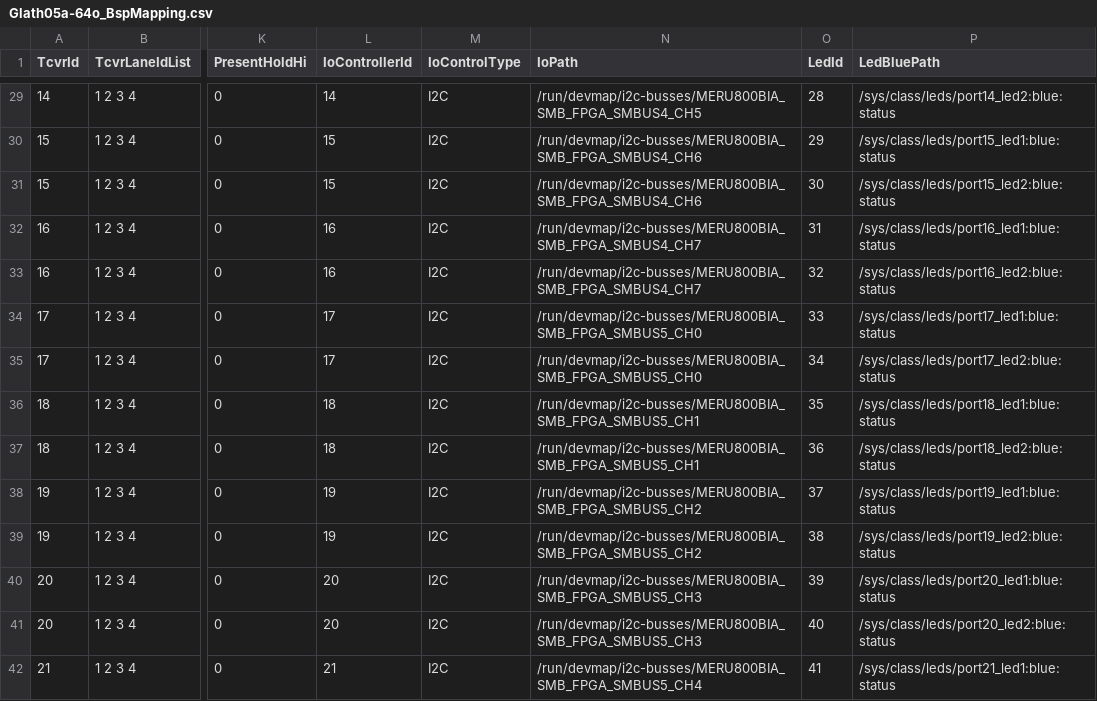
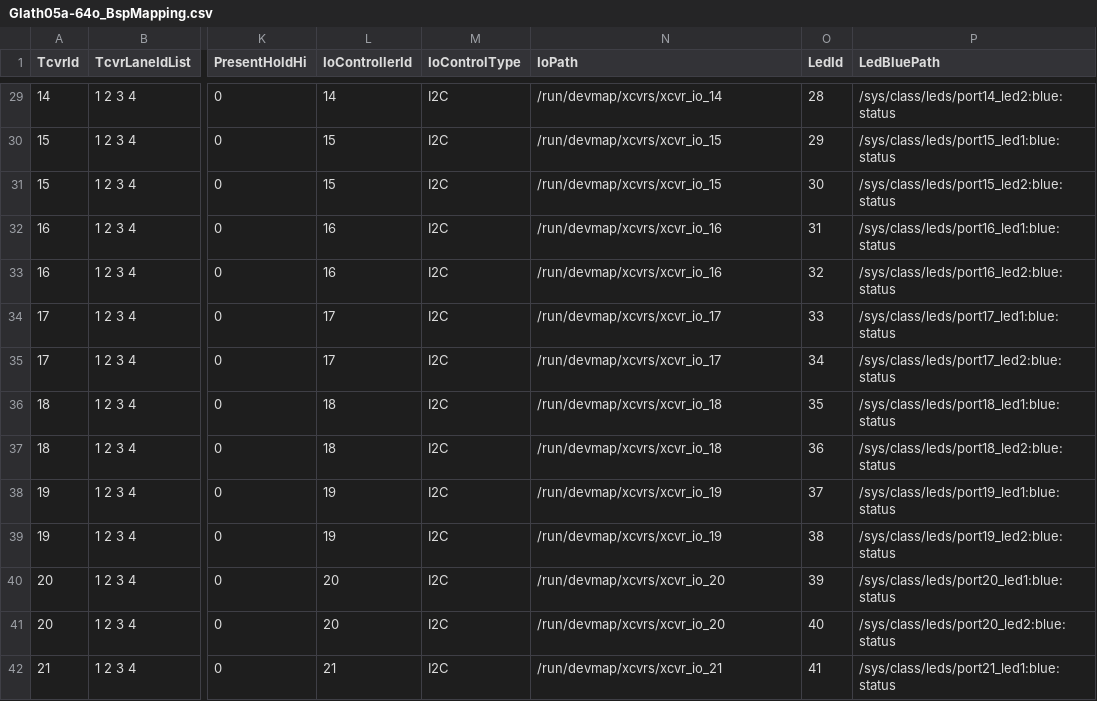
Before and after one commit to dzarista/fboss, a CSV file: fboss/lib/bsp/bspmapping/input/Glath05a-64o_BspMapping.csv, drawn as a sheet; only a part is shown, gaps mark what is left out; the diff covers the shown part only; the diff names each change by its address in the sheet, - before the commit and + after, or states it on an @@ line.

```diff
--- a/fboss/lib/bsp/bspmapping/input/Glath05a-64o_BspMapping.csv
+++ b/fboss/lib/bsp/bspmapping/input/Glath05a-64o_BspMapping.csv
-N29 (IoPath): /run/devmap/i2c-busses/MERU800BIA_SMB_FPGA_SMBUS4_CH5
+N29 (IoPath): /run/devmap/xcvrs/xcvr_io_14
-N30:N31 (IoPath): /run/devmap/i2c-busses/MERU800BIA_SMB_FPGA_SMBUS4_CH6
+N30:N31 (IoPath): /run/devmap/xcvrs/xcvr_io_15
-N32:N33 (IoPath): /run/devmap/i2c-busses/MERU800BIA_SMB_FPGA_SMBUS4_CH7
+N32:N33 (IoPath): /run/devmap/xcvrs/xcvr_io_16
-N34:N35 (IoPath): /run/devmap/i2c-busses/MERU800BIA_SMB_FPGA_SMBUS5_CH0
+N34:N35 (IoPath): /run/devmap/xcvrs/xcvr_io_17
-N36:N37 (IoPath): /run/devmap/i2c-busses/MERU800BIA_SMB_FPGA_SMBUS5_CH1
+N36:N37 (IoPath): /run/devmap/xcvrs/xcvr_io_18
-N38:N39 (IoPath): /run/devmap/i2c-busses/MERU800BIA_SMB_FPGA_SMBUS5_CH2
+N38:N39 (IoPath): /run/devmap/xcvrs/xcvr_io_19
-N40:N41 (IoPath): /run/devmap/i2c-busses/MERU800BIA_SMB_FPGA_SMBUS5_CH3
+N40:N41 (IoPath): /run/devmap/xcvrs/xcvr_io_20
-N42 (IoPath): /run/devmap/i2c-busses/MERU800BIA_SMB_FPGA_SMBUS5_CH4
+N42 (IoPath): /run/devmap/xcvrs/xcvr_io_21
```
Also changed, not shown: 114 edited cells elsewhere in this file, 3 other files.
